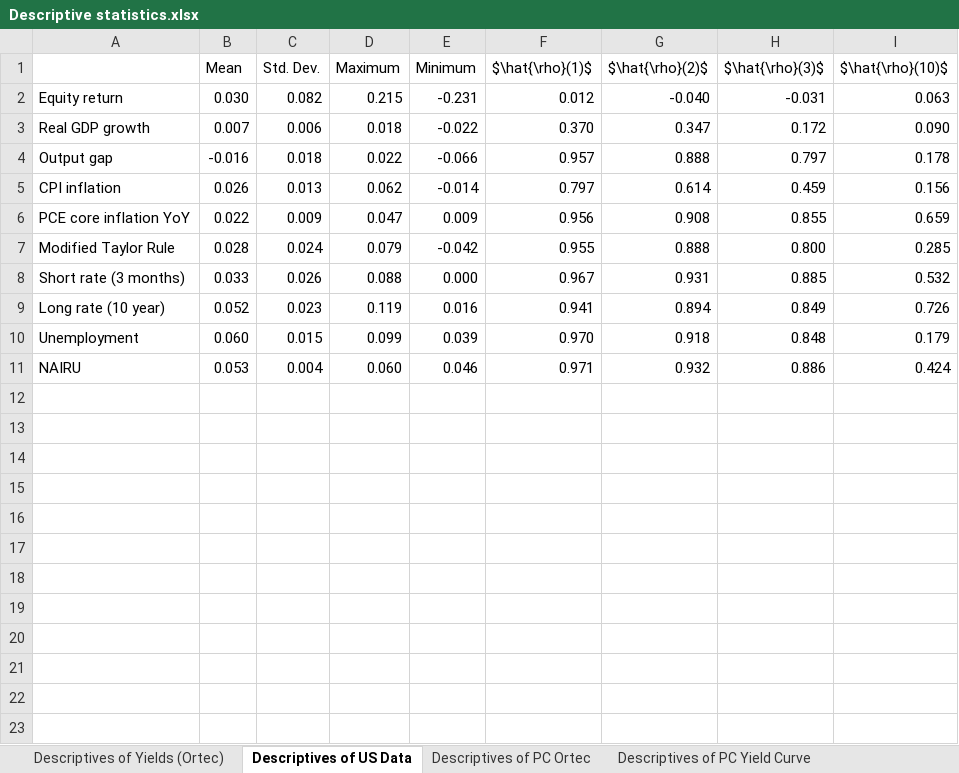
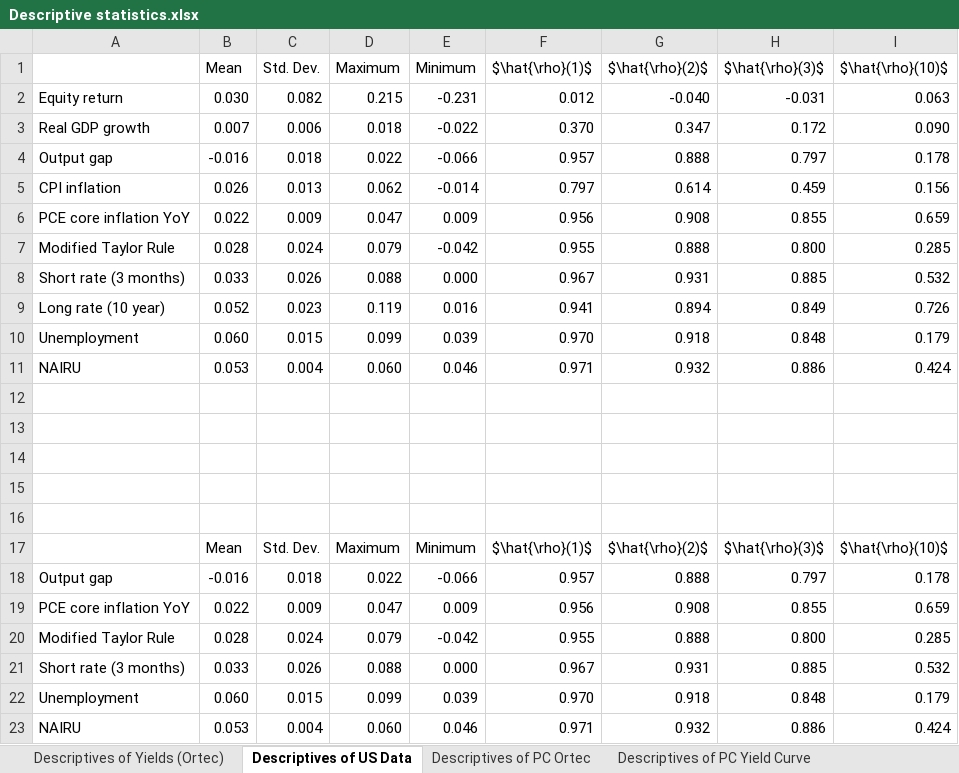
Before and after one commit to tgarutti/financial_case_studies, an Excel workbook: Results/Descriptive statistics.xlsx, sheet Descriptives of US Data, drawn as a sheet; values as stored, in another font and other column widths than the file's, no borders; the diff names each change by its address in the sheet, - before the commit and + after, or states it on an @@ line.

Commit message:
Results + draft

```diff
--- a/Results/Descriptive statistics.xlsx (sheet Descriptives of US Data)
+++ b/Results/Descriptive statistics.xlsx (sheet Descriptives of US Data)
+row 12: (empty)
+row 13: (empty)
+row 14: (empty)
+row 15: (empty)
+row 16: (empty)
+row 17:  | Mean | Std. Dev. | Maximum | Minimum | $\hat{\rho}(1)$ | $\hat{\rho}(2)$ | $\hat{\rho}(3)$ | $\hat{\rho}(10)$
+row 18: Output gap | -0.016 | 0.018 | 0.022 | -0.066 | 0.957 | 0.888 | 0.797 | 0.178
+row 19: PCE core inflation YoY | 0.022 | 0.009 | 0.047 | 0.009 | 0.956 | 0.908 | 0.855 | 0.659
+row 20: Modified Taylor Rule | 0.028 | 0.024 | 0.079 | -0.042 | 0.955 | 0.888 | 0.800 | 0.285
+row 21: Short rate (3 months) | 0.033 | 0.026 | 0.088 | 0.000 | 0.967 | 0.931 | 0.885 | 0.532
+row 22: Unemployment | 0.060 | 0.015 | 0.099 | 0.039 | 0.970 | 0.918 | 0.848 | 0.179
+row 23: NAIRU | 0.053 | 0.004 | 0.060 | 0.046 | 0.971 | 0.932 | 0.886 | 0.424
```
Also changed, not shown: sheet Corr US Data, 8 other files.
